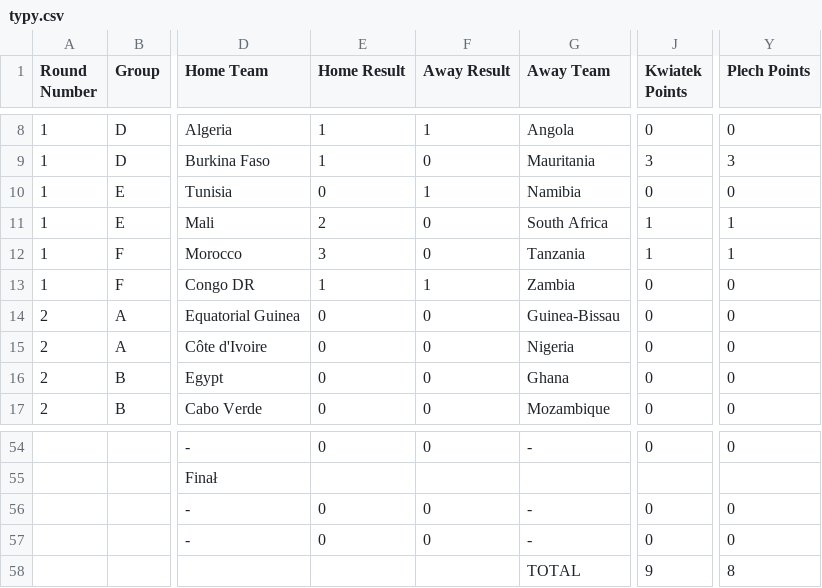
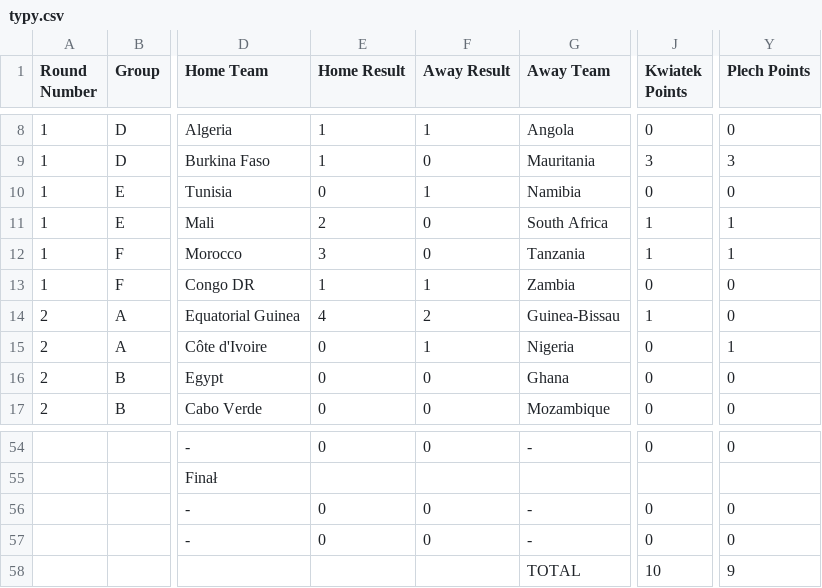
Before and after one commit to arturkristof/afcon2023, a CSV file: data/typy.csv, drawn as a sheet; only a part is shown, gaps mark what is left out; the diff names each change by its address in the sheet, - before the commit and + after, or states it on an @@ line.

```diff
--- a/data/typy.csv
+++ b/data/typy.csv
-E14 (Home Result): 0
+E14 (Home Result): 4
-F14 (Away Result): 0
+F14 (Away Result): 2
-J14 (Kwiatek Points): 0
+J14 (Kwiatek Points): 1
-F15 (Away Result): 0
+F15 (Away Result): 1
-Y15 (Plech Points): 0
+Y15 (Plech Points): 1
-J58 (Kwiatek Points): 9
+J58 (Kwiatek Points): 10
-Y58 (Plech Points): 8
+Y58 (Plech Points): 9
```
Also changed, not shown: 10 other files.
